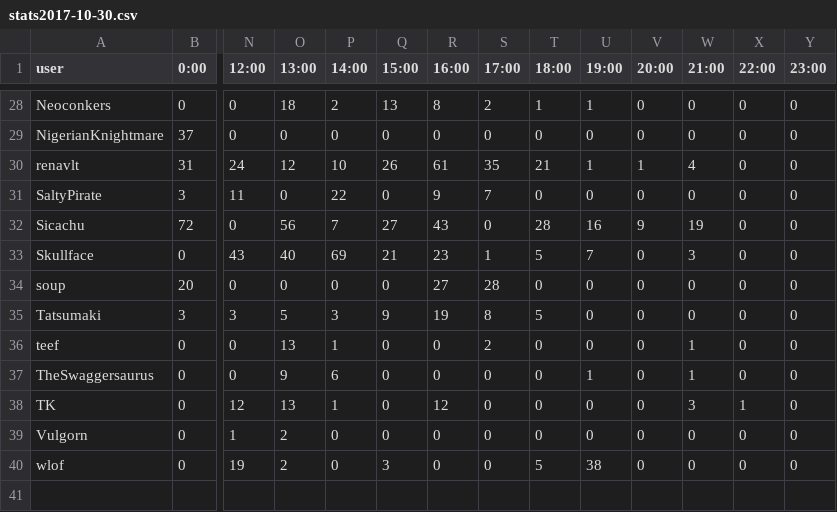
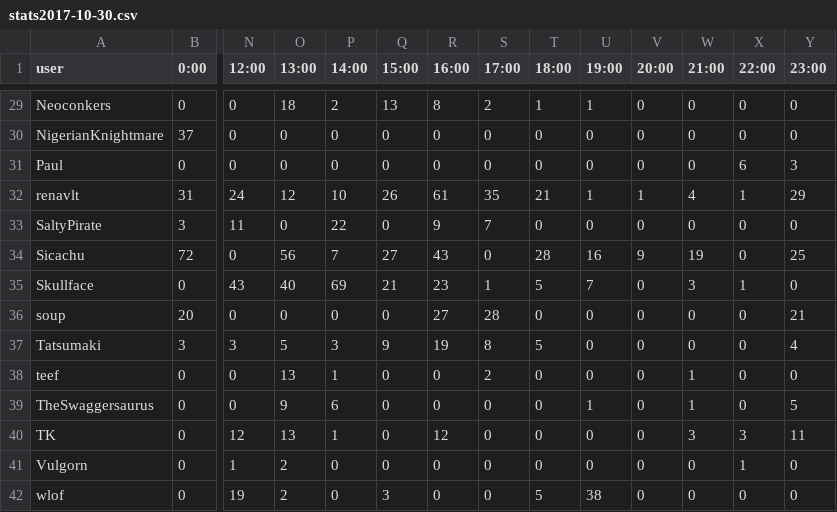
Before and after one commit to kenneththomas/ari4stats, a CSV file: 1029/stats2017-10-30.csv, drawn as a sheet; only a part is shown, gaps mark what is left out; addresses are those after the commit; rows hold the shown columns only; the diff covers the shown part only; the diff names each change by its address in the sheet, - before the commit and + after, or states it on an @@ line.

```diff
--- a/1029/stats2017-10-30.csv
+++ b/1029/stats2017-10-30.csv
+row 31: Paul | 0 | 0 | 0 | 0 | 0 | 0 | 0 | 0 | 0 | 0 | 0 | 6 | 3
-X32 (22:00): 0
+X32 (22:00): 1
-Y32 (23:00): 0
+Y32 (23:00): 29
-Y34 (23:00): 0
+Y34 (23:00): 25
-X35 (22:00): 0
+X35 (22:00): 1
-Y36 (23:00): 0
+Y36 (23:00): 21
-Y37 (23:00): 0
+Y37 (23:00): 4
-Y39 (23:00): 0
+Y39 (23:00): 5
-X40 (22:00): 1
+X40 (22:00): 3
-Y40 (23:00): 0
+Y40 (23:00): 11
-X41 (22:00): 0
+X41 (22:00): 1
```
Also changed, not shown: 1 added row and 16 edited cells elsewhere in this file, 2 other files.
